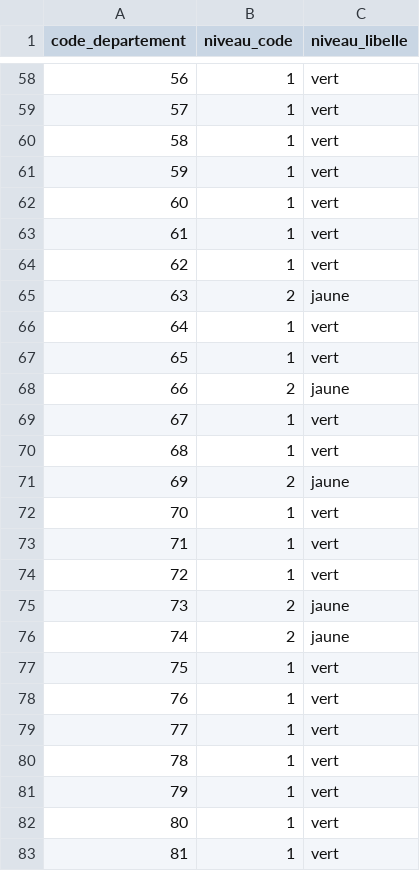
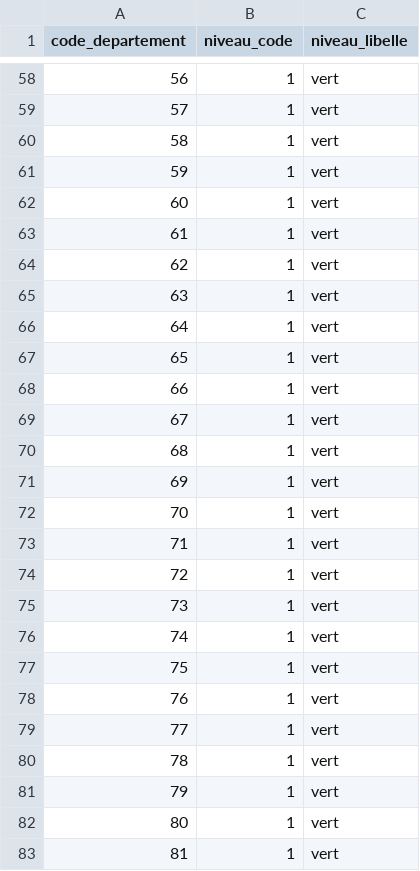
Before and after one commit to adumas1350/data_meteo, a CSV file: canicule_departements.csv, drawn as a sheet; only a part is shown, gaps mark what is left out; the diff covers the shown part only.

```diff
--- a/canicule_departements.csv
+++ b/canicule_departements.csv
@@ -64,9 +64,9 @@ code_departement,niveau_code,niveau_libelle
 62,1,vert
-63,2,jaune
+63,1,vert
 64,1,vert
 65,1,vert
-66,2,jaune
+66,1,vert
 67,1,vert
 68,1,vert
-69,2,jaune
+69,1,vert
 70,1,vert
@@ -74,4 +74,4 @@ code_departement,niveau_code,niveau_libelle
 72,1,vert
-73,2,jaune
-74,2,jaune
+73,1,vert
+74,1,vert
 75,1,vert
```
Also changed, not shown: 30 edited cells elsewhere in this file.
